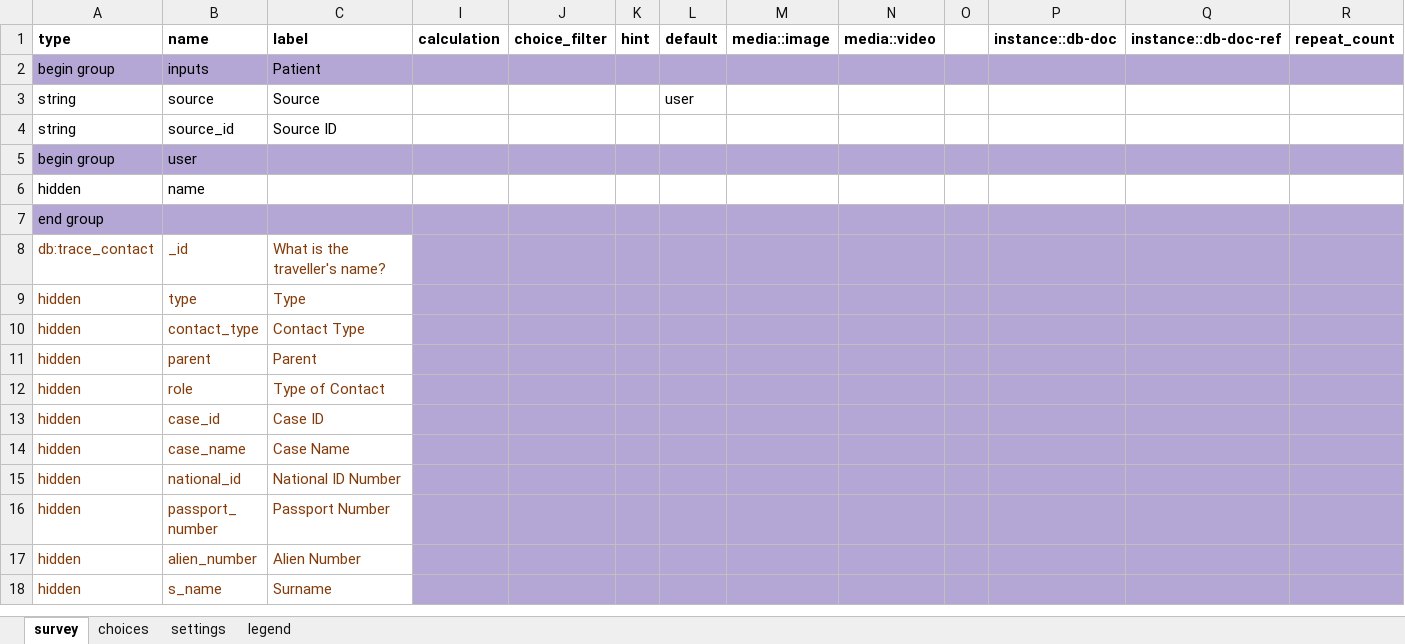
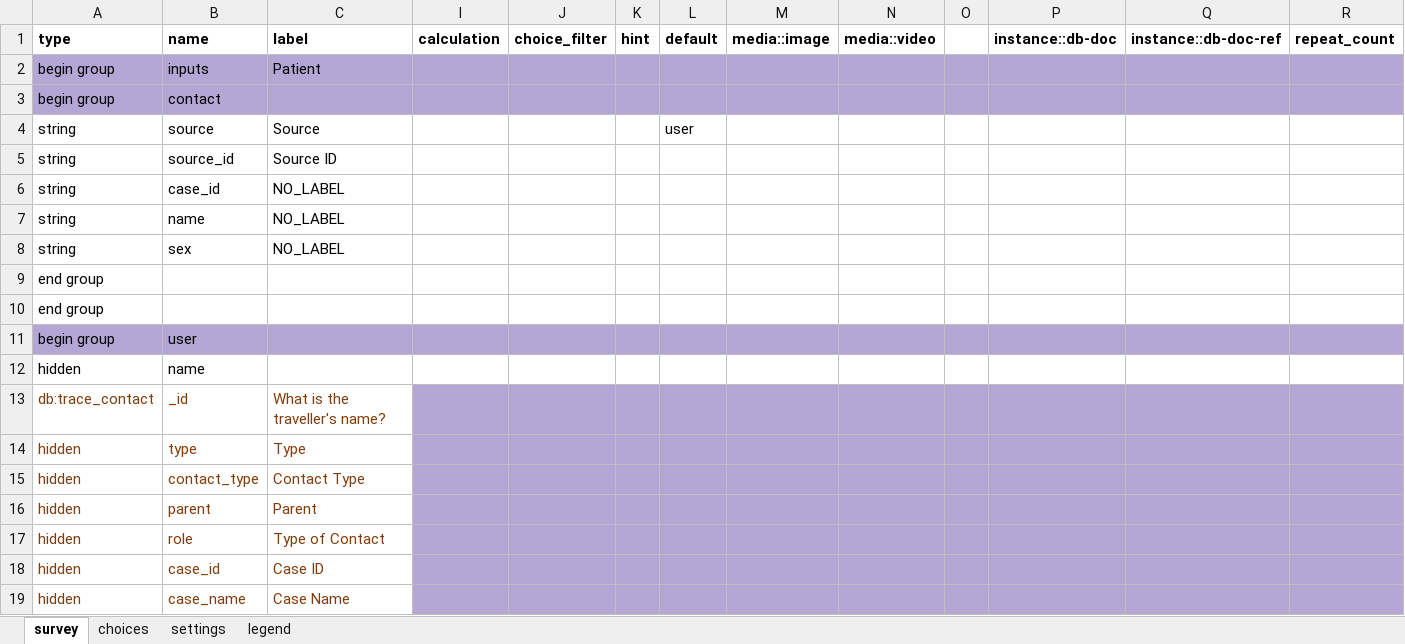
Before and after one commit to oyierp/Bodaboda_Test, an Excel workbook: config-boda-moh-ke-master/forms/app/case_investigation.xlsx, sheet survey, drawn as a sheet; only a part is shown; the shorter side is filled out with more unchanged rows; values as stored, in another font and other column widths than the file's, no borders; conditional formats not drawn; the diff names each change by its address in the sheet, - before the commit and + after, or states it on an @@ line.

Commit message:
Add files via upload

```diff
--- a/config-boda-moh-ke-master/forms/app/case_investigation.xlsx (sheet survey)
+++ b/config-boda-moh-ke-master/forms/app/case_investigation.xlsx (sheet survey)
+row 3: begin group | contact
+row 6: string | case_id | NO_LABEL
+row 7: string | name | NO_LABEL
+row 8: string | sex | NO_LABEL
@@ row 7 moved to row 9: end group @@
+row 10: end group
```
Also changed, not shown: sheet choices.
